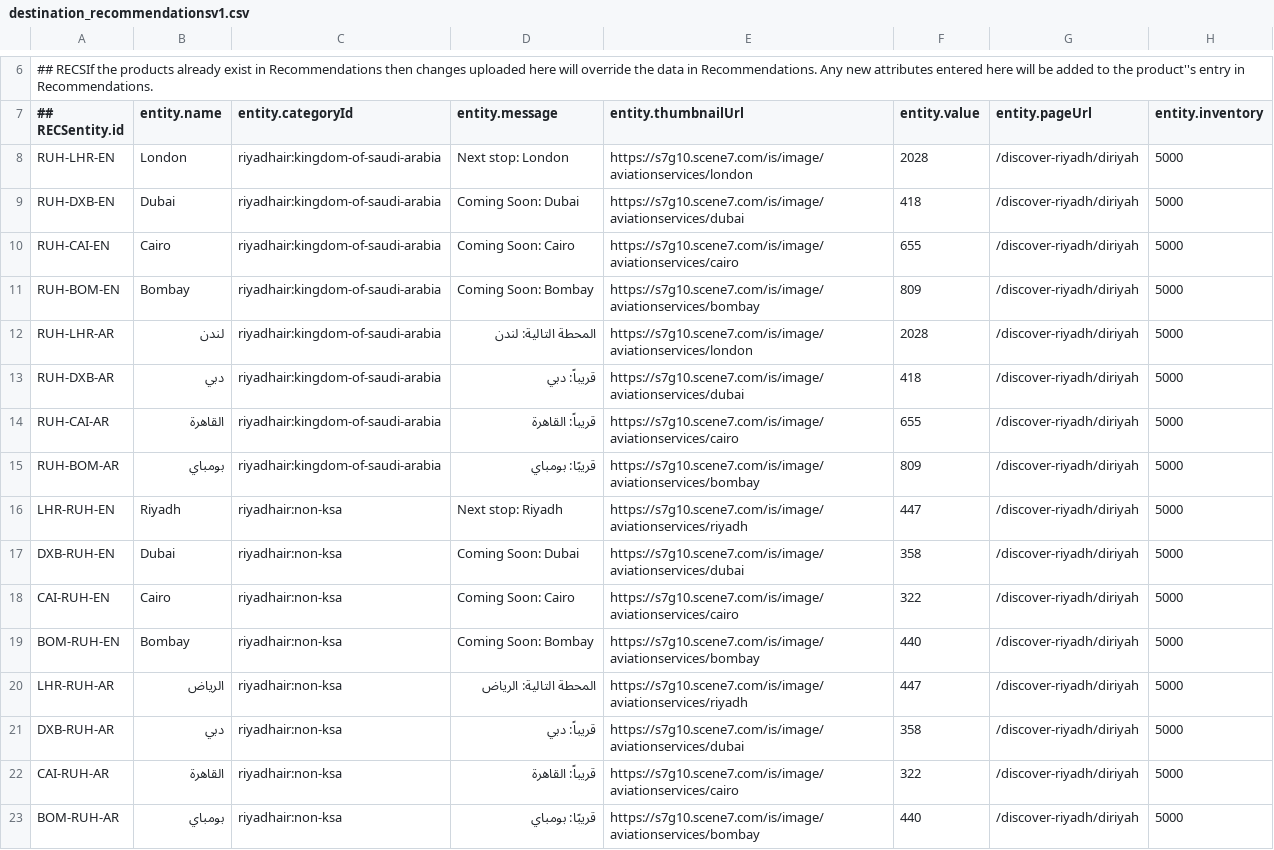
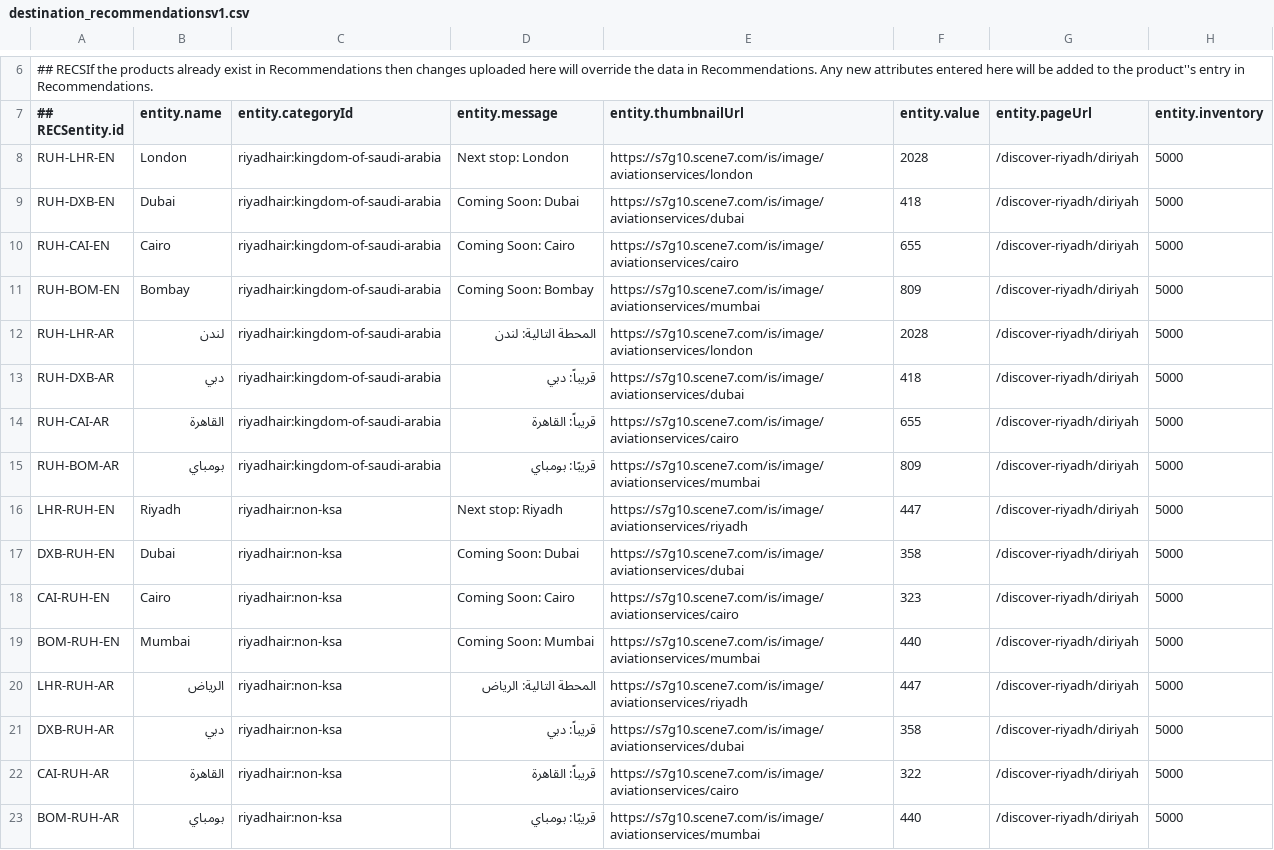
Before and after one commit to sahagou18/destinationRecom, a CSV file: destination_recommendationsv1.csv, drawn as a sheet; only a part is shown, gaps mark what is left out; the diff names each change by its address in the sheet, - before the commit and + after, or states it on an @@ line.

Commit message:
Add files via upload

```diff
--- a/destination_recommendationsv1.csv
+++ b/destination_recommendationsv1.csv
-E11 (entity.thumbnailUrl): https://s7g10.scene7.com/is/image/aviationservices/bombay
+E11 (entity.thumbnailUrl): https://s7g10.scene7.com/is/image/aviationservices/mumbai
-E15 (entity.thumbnailUrl): https://s7g10.scene7.com/is/image/aviationservices/bombay
+E15 (entity.thumbnailUrl): https://s7g10.scene7.com/is/image/aviationservices/mumbai
-F18 (entity.value): 322
+F18 (entity.value): 323
-B19 (entity.name): Bombay
+B19 (entity.name): Mumbai
-D19 (entity.message): Coming Soon: Bombay
+D19 (entity.message): Coming Soon: Mumbai
-E19 (entity.thumbnailUrl): https://s7g10.scene7.com/is/image/aviationservices/bombay
+E19 (entity.thumbnailUrl): https://s7g10.scene7.com/is/image/aviationservices/mumbai
-E23 (entity.thumbnailUrl): https://s7g10.scene7.com/is/image/aviationservices/bombay
+E23 (entity.thumbnailUrl): https://s7g10.scene7.com/is/image/aviationservices/mumbai
```
